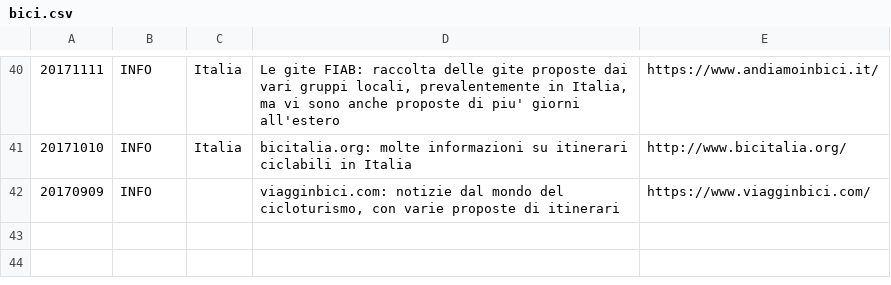
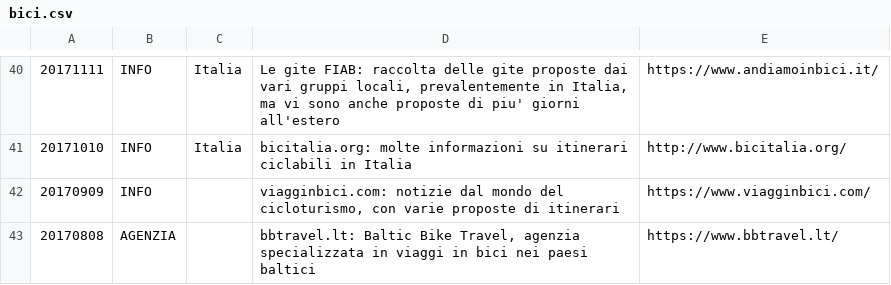
Before and after one commit to giammy/giammy.github.io, a CSV file: ciclozingarate/bici.csv, drawn as a sheet; only a part is shown, gaps mark what is left out.

Commit message:
...

```diff
--- a/ciclozingarate/bici.csv
+++ b/ciclozingarate/bici.csv
@@ -42 +42,2 @@
 20170909,INFO,,"viagginbici.com: notizie dal mondo del cicloturismo, con varie proposte di itinerari",https://www.viagginbici.com/
+20170808,AGENZIA,,"bbtravel.lt: Baltic Bike Travel, agenzia specializzata in viaggi in bici nei paesi baltici",https://www.bbtravel.lt/
```
